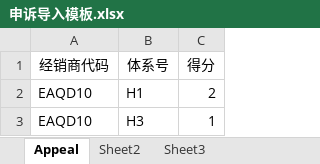
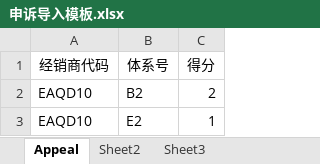
Before and after one commit to Yrtech-Tony/com.yrtech.SurveyAPI, an Excel workbook: Doc/申诉导入模板.xlsx, sheet Appeal, drawn as a sheet; values as stored, in another font and other column widths than the file's, no borders; the diff names each change by its address in the sheet, - before the commit and + after, or states it on an @@ line.

```diff
--- a/Doc/申诉导入模板.xlsx (sheet Appeal)
+++ b/Doc/申诉导入模板.xlsx (sheet Appeal)
-B2 (体系号): H1
+B2 (体系号): B2
-B3 (体系号): H3
+B3 (体系号): E2
```
Also changed, not shown: 5 other files.
